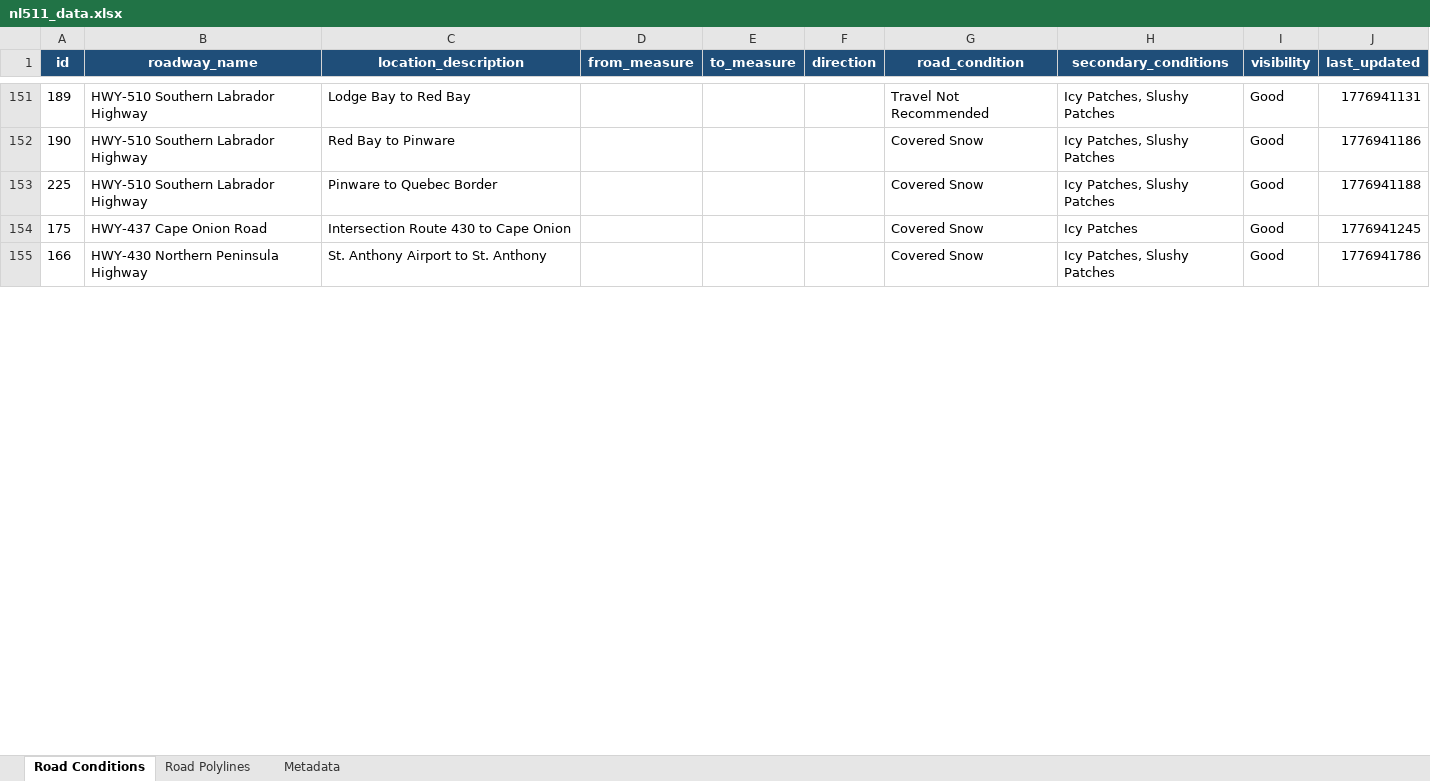
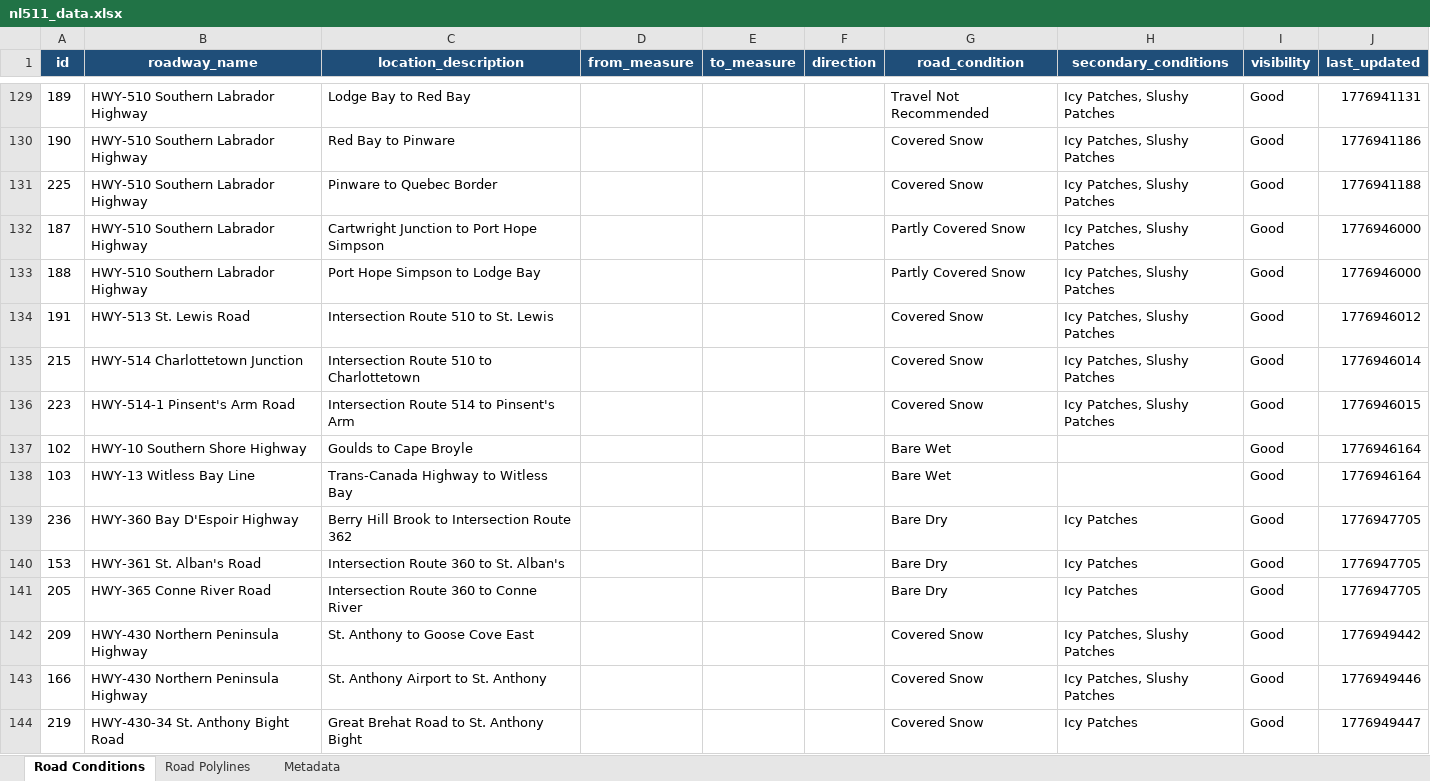
Before and after one commit to eddie810/NL511, an Excel workbook: nl511_data.xlsx, sheet Road Conditions, drawn as a sheet; only a part is shown, gaps mark what is left out; values as stored, in another font and other column widths than the file's, no borders; removed rows and columns are numbered as before the commit, all else as after; the diff covers the shown part only; the diff names each change by its address in the sheet, - before the commit and + after, or states it on an @@ line.

```diff
--- a/nl511_data.xlsx (sheet Road Conditions)
+++ b/nl511_data.xlsx (sheet Road Conditions)
-row 154: 175 | HWY-437 Cape Onion Road | Intersection Route 430 to Cape Onion |  |  |  | Covered Snow | Icy Patches | Good | 1776941245
+row 132: 187 | HWY-510 Southern Labrador Highway | Cartwright Junction to Port Hope Simpson |  |  |  | Partly Covered Snow | Icy Patches, Slushy Patches | Good | 1776946000
+row 133: 188 | HWY-510 Southern Labrador Highway | Port Hope Simpson to Lodge Bay |  |  |  | Partly Covered Snow | Icy Patches, Slushy Patches | Good | 1776946000
+row 134: 191 | HWY-513 St. Lewis Road | Intersection Route 510 to St. Lewis |  |  |  | Covered Snow | Icy Patches, Slushy Patches | Good | 1776946012
+row 135: 215 | HWY-514 Charlottetown Junction | Intersection Route 510 to Charlottetown |  |  |  | Covered Snow | Icy Patches, Slushy Patches | Good | 1776946014
+row 136: 223 | HWY-514-1 Pinsent's Arm Road | Intersection Route 514 to Pinsent's Arm |  |  |  | Covered Snow | Icy Patches, Slushy Patches | Good | 1776946015
+row 137: 102 | HWY-10 Southern Shore Highway | Goulds to Cape Broyle |  |  |  | Bare Wet |  | Good | 1776946164
+row 138: 103 | HWY-13 Witless Bay Line | Trans-Canada Highway to Witless Bay |  |  |  | Bare Wet |  | Good | 1776946164
+row 139: 236 | HWY-360 Bay D'Espoir Highway | Berry Hill Brook to Intersection Route 362 |  |  |  | Bare Dry | Icy Patches | Good | 1776947705
+row 140: 153 | HWY-361 St. Alban's Road | Intersection Route 360 to St. Alban's |  |  |  | Bare Dry | Icy Patches | Good | 1776947705
+row 141: 205 | HWY-365 Conne River Road | Intersection Route 360 to Conne River |  |  |  | Bare Dry | Icy Patches | Good | 1776947705
+row 142: 209 | HWY-430 Northern Peninsula Highway | St. Anthony to Goose Cove East |  |  |  | Covered Snow | Icy Patches, Slushy Patches | Good | 1776949442
-J143 (last_updated): 1776941786
+J143 (last_updated): 1776949446
+row 144: 219 | HWY-430-34 St. Anthony Bight Road | Great Brehat Road to St. Anthony Bight |  |  |  | Covered Snow | Icy Patches | Good | 1776949447
```
Also changed, not shown: 11 added rows, 22 removed rows and 2 edited cells elsewhere in this sheet, sheet Road Polylines, sheet Metadata, 1 other file.
